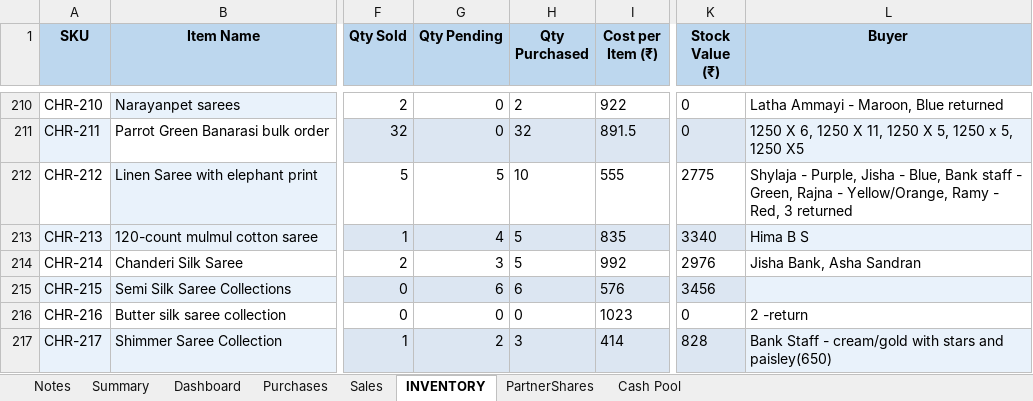
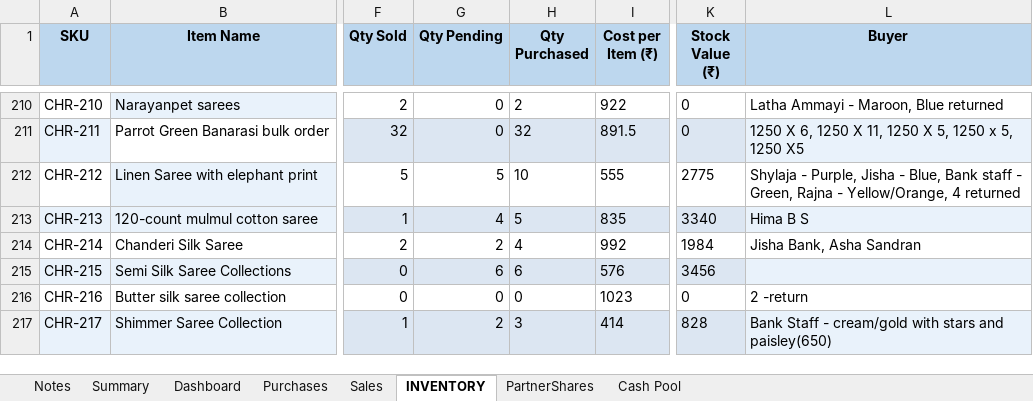
Before and after one commit to anoopp87/chiraath-partner-dashboard, an Excel workbook: docs/Chiraath-Summary-Sep26.xlsx, sheet INVENTORY, drawn as a sheet; only a part is shown, gaps mark what is left out; values as stored, in another font and other column widths than the file's, no borders; the diff covers the shown part only; the diff names each change by its address in the sheet, - before the commit and + after, or states it on an @@ line.

Commit message:
8/28 - 9/11 sales, returns

```diff
--- a/docs/Chiraath-Summary-Sep26.xlsx (sheet INVENTORY)
+++ b/docs/Chiraath-Summary-Sep26.xlsx (sheet INVENTORY)
-L212 (Buyer): …- Yellow/Orange, Ramy - Red, 3 returned
+L212 (Buyer): …- Yellow/Orange, 4 returned
-G214 (Qty Pending): 3
+G214 (Qty Pending): 2
-H214 (Qty Purchased): 5
+H214 (Qty Purchased): 4
-K214 (Stock Value (₹)): 2976
+K214 (Stock Value (₹)): 1984
```
Also changed, not shown: 49 edited cells and cell formats elsewhere in this sheet, sheet Dashboard, sheet Sales, sheet Summary, sheet PartnerShares, sheet Cash Pool, sheet Purchases, charts or pictures, input/Chiraath - Business Summary.xlsx, 5 other files.
